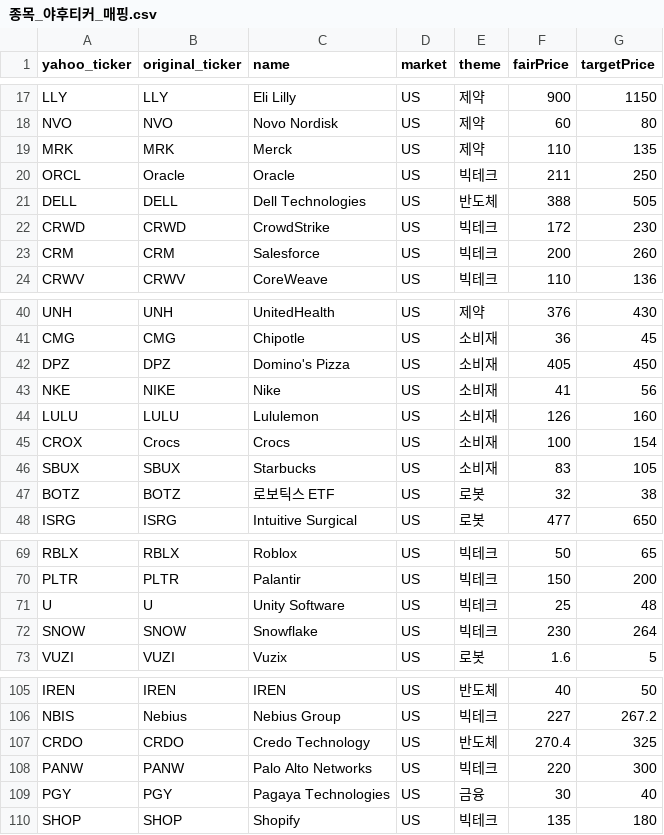
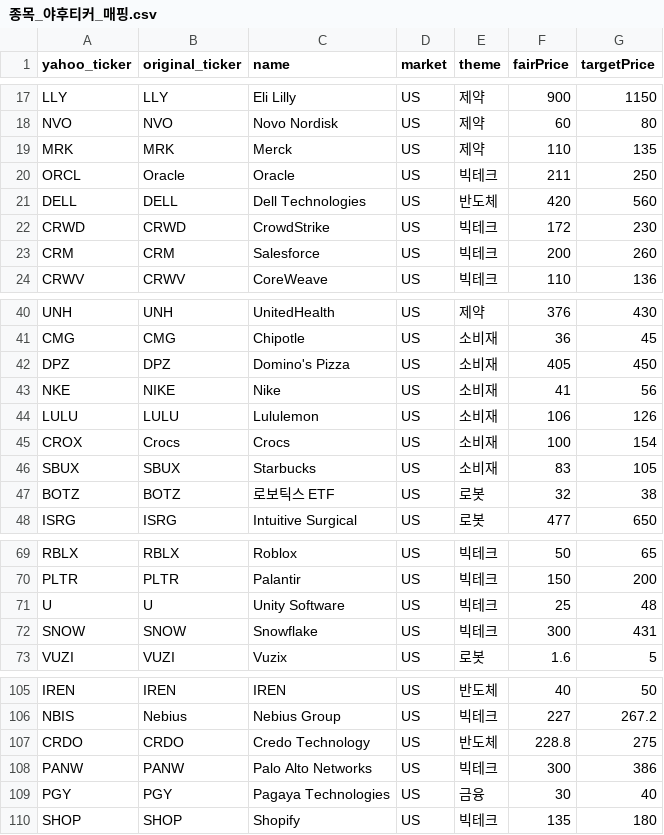
Before and after one commit to 990501s-design/stock-supporter, a CSV file: 종목_야후티커_매핑.csv, drawn as a sheet; only a part is shown, gaps mark what is left out.

```diff
--- a/종목_야후티커_매핑.csv
+++ b/종목_야후티커_매핑.csv
@@ -20,3 +20,3 @@ MRK,MRK,Merck,US,제약,110,135
 ORCL,Oracle,Oracle,US,빅테크,211,250
-DELL,DELL,Dell Technologies,US,반도체,388,505
+DELL,DELL,Dell Technologies,US,반도체,420,560
 CRWD,CRWD,CrowdStrike,US,빅테크,172,230
@@ -43,3 +43,3 @@ DPZ,DPZ,Domino's Pizza,US,소비재,405,450
 NKE,NIKE,Nike,US,소비재,41,56
-LULU,LULU,Lululemon,US,소비재,126,160
+LULU,LULU,Lululemon,US,소비재,106,126
 CROX,Crocs,Crocs,US,소비재,100,154
@@ -71,3 +71,3 @@ PLTR,PLTR,Palantir,US,빅테크,150,200
 U,U,Unity Software,US,빅테크,25,48
-SNOW,SNOW,Snowflake,US,빅테크,230,264
+SNOW,SNOW,Snowflake,US,빅테크,300,431
 VUZI,VUZI,Vuzix,US,로봇,1.6,5
@@ -106,4 +106,4 @@ IREN,IREN,IREN,US,반도체,40,50
 NBIS,Nebius,Nebius Group,US,빅테크,227,267.2
-CRDO,CRDO,Credo Technology,US,반도체,270.4,325
-PANW,PANW,Palo Alto Networks,US,빅테크,220,300
+CRDO,CRDO,Credo Technology,US,반도체,228.8,275
+PANW,PANW,Palo Alto Networks,US,빅테크,300,386
 PGY,PGY,Pagaya Technologies,US,금융,30,40
```
Also changed, not shown: 1 other file.
